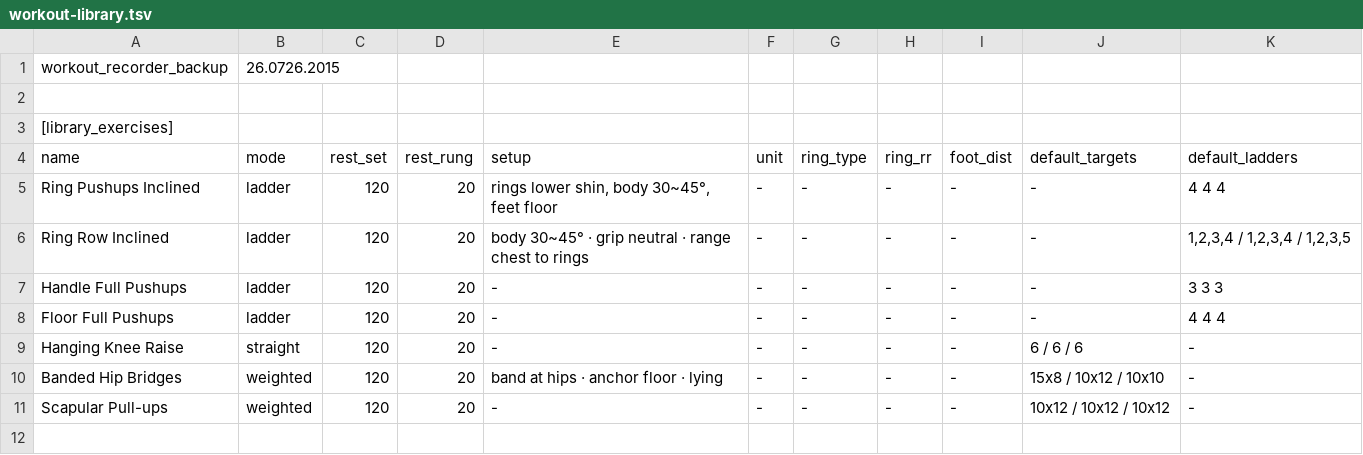
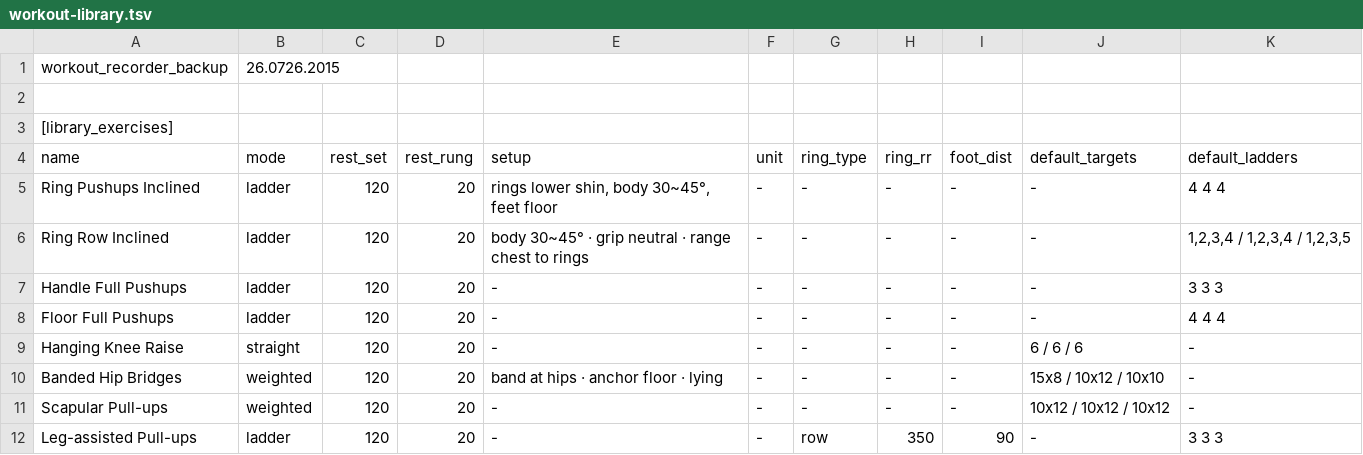
Before and after one commit to jdknox/norcalisthenics, a TSV file: data/workout-library.tsv, drawn as a sheet.

Commit message:
add Leg-assisted Pull-ups

```diff
--- a/data/workout-library.tsv
+++ b/data/workout-library.tsv
@@ -11 +11,2 @@ Banded Hip Bridges	weighted	120	20	band at hips · anchor floor · lying	-	-	-	-
 Scapular Pull-ups	weighted	120	20	-	-	-	-	-	10x12 / 10x12 / 10x12	-
+Leg-assisted Pull-ups	ladder	120	20	-	-	row	350	90	-	3 3 3
```
